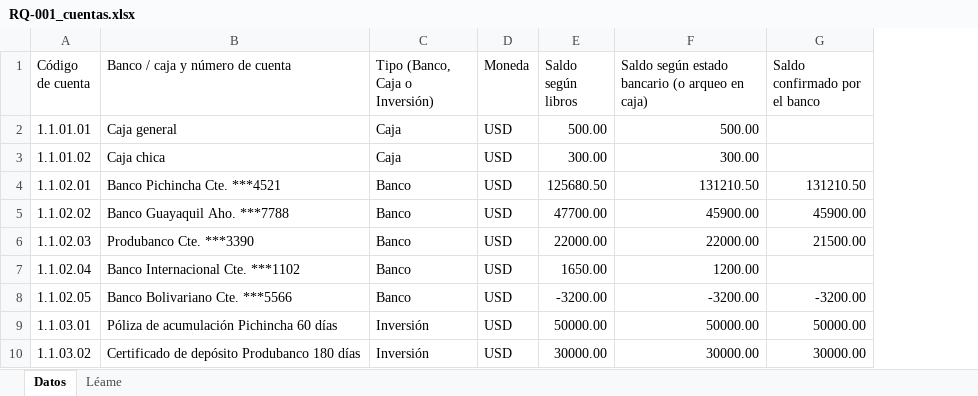
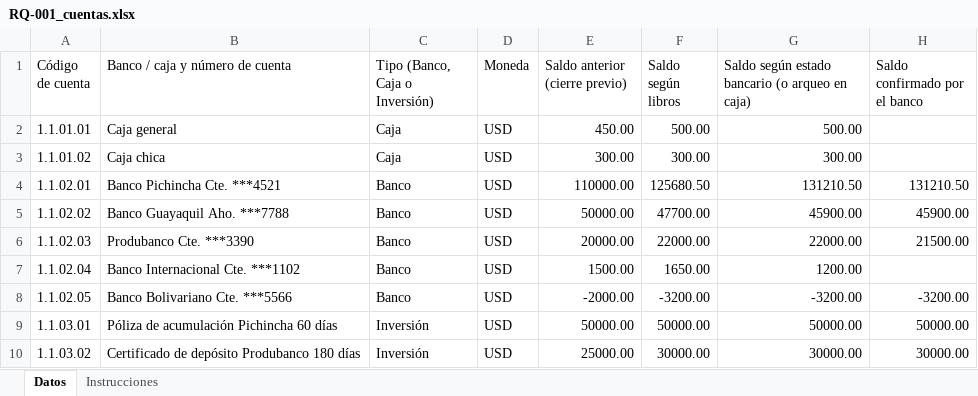
Before and after one commit to jcalupinia/auditbrain-python-runner, an Excel workbook: frontend/public/ejemplos/efectivo_equivalentes/RQ-001_cuentas.xlsx, sheet Datos, drawn as a sheet; only a part is shown; values as stored, in another font and other column widths than the file's, no cell formats; the diff names each change by its address in the sheet, - before the commit and + after, or states it on an @@ line.

```diff
--- a/frontend/public/ejemplos/efectivo_equivalentes/RQ-001_cuentas.xlsx (sheet Datos)
+++ b/frontend/public/ejemplos/efectivo_equivalentes/RQ-001_cuentas.xlsx (sheet Datos)
-sheet tab: Léame
+sheet tab: Instrucciones
+column E (Saldo anterior (cierre previo)), rows 2-10: 450.00 | 300.00 | 110000.00 | 50000.00 | 20000.00 | 1500.00 | -2000.00 | 50000.00 | 25000.00
```
Also changed, not shown: sheet Instrucciones, cell formats, 3 other files.
